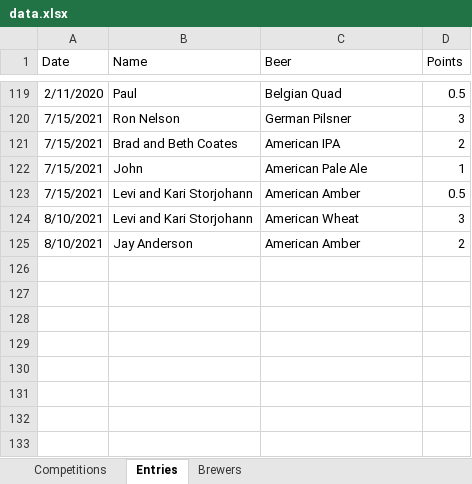
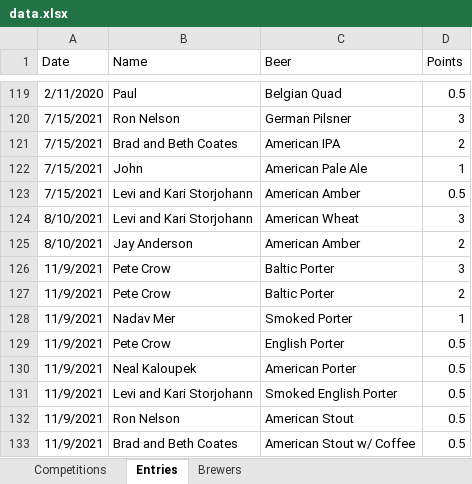
Before and after one commit to acurtis166/ames-brewers-league, an Excel workbook: data.xlsx, sheet Entries, drawn as a sheet; only a part is shown, gaps mark what is left out; values as stored, in another font and other column widths than the file's, no borders; table styles not drawn; the diff names each change by its address in the sheet, - before the commit and + after, or states it on an @@ line.

```diff
--- a/data.xlsx (sheet Entries)
+++ b/data.xlsx (sheet Entries)
+row 126: 11/9/2021 | Pete Crow | Baltic Porter | 3
+row 127: 11/9/2021 | Pete Crow | Baltic Porter | 2
+row 128: 11/9/2021 | Nadav Mer | Smoked Porter | 1
+row 129: 11/9/2021 | Pete Crow | English Porter | 0.5
+row 130: 11/9/2021 | Neal Kaloupek | American Porter | 0.5
+row 131: 11/9/2021 | Levi and Kari Storjohann | Smoked English Porter | 0.5
+row 132: 11/9/2021 | Ron Nelson | American Stout | 0.5
+row 133: 11/9/2021 | Brad and Beth Coates | American Stout w/ Coffee | 0.5
```
Also changed, not shown: 4 other files.
